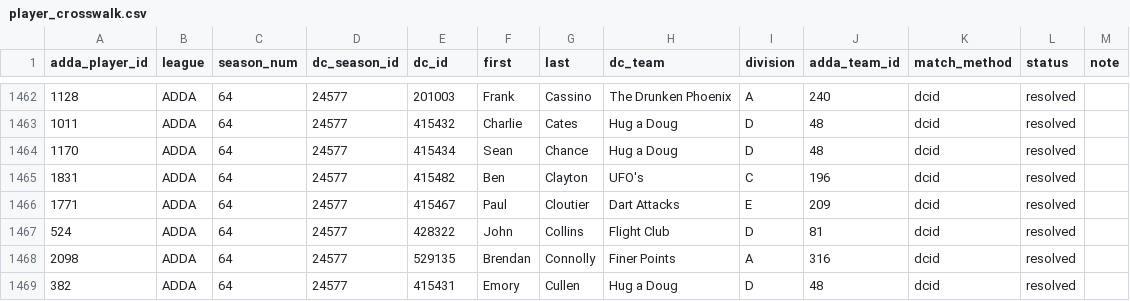
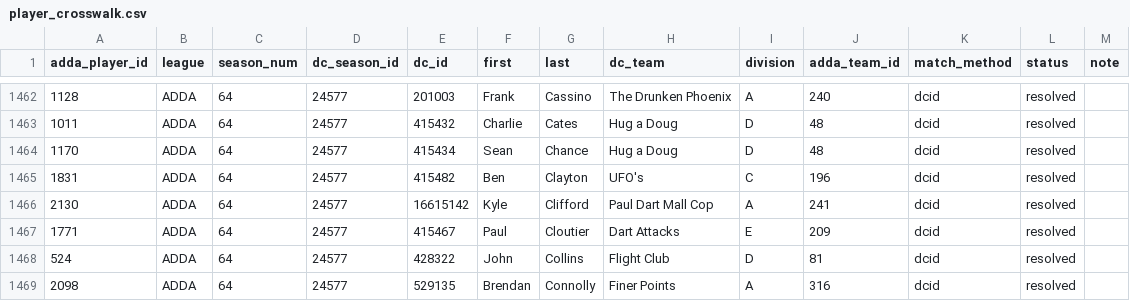
Before and after one commit to addadarts/league-data, a CSV file: adda/player_crosswalk.csv, drawn as a sheet; only a part is shown, gaps mark what is left out; the shorter side is filled out with more unchanged rows.

```diff
--- a/adda/player_crosswalk.csv
+++ b/adda/player_crosswalk.csv
@@ -1465,2 +1465,3 @@ adda_player_id,league,season_num,dc_season_id,dc_id,first,last,dc_team,division,
 1831,ADDA,64,24577,415482,Ben,Clayton,UFO's,C,196,dcid,resolved,
+2130,ADDA,64,24577,16615142,Kyle,Clifford,Paul Dart Mall Cop,A,241,dcid,resolved,
 1771,ADDA,64,24577,415467,Paul,Cloutier,Dart Attacks,E,209,dcid,resolved,
```
Also changed, not shown: adda/players.csv, dartconnect/adda/64/players.csv, 1 other file.
